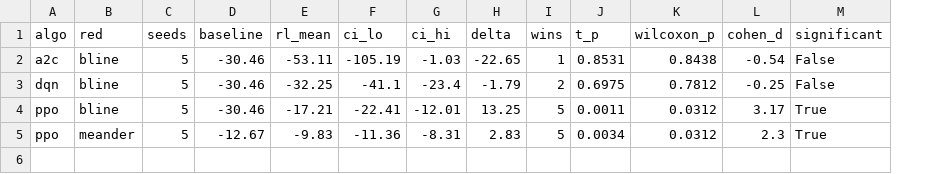
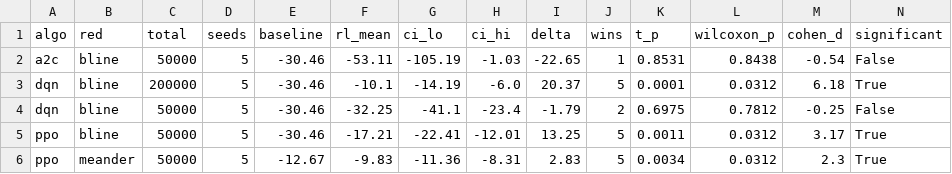
Before and after one commit to zanyar-ahmed/autonomous-cyber-defense-rl, a CSV file: tables/summary.csv, drawn as a sheet; addresses are those after the commit; the diff names each change by its address in the sheet, - before the commit and + after, or states it on an @@ line.

Commit message:
DQN @200k WINS (Δ+20.37, p=.0001, d=6.18): fairness check rescued it
Budget-tag result filenames (_t<total>) so 50k vs 200k coexist -> keeps the
sample-efficiency evidence (DQN loses @50k, wins @200k). make_figures shows the
training budget. Key finding refined: RL helps response, sample-efficiency differs
by algo (PPO wins @50k; DQN needs ~200k then wins bigger).

```diff
--- a/tables/summary.csv
+++ b/tables/summary.csv
+column C (total), row 2: 50000; rows 4-6: all 50000
+row 3: dqn | bline | 200000 | 5 | -30.46 | -10.1 | -14.19 | -6.0 | 20.37 | 5 | 0.0001 | 0.0312 | 6.18 | True
```
Also changed, not shown: 7 other files.
